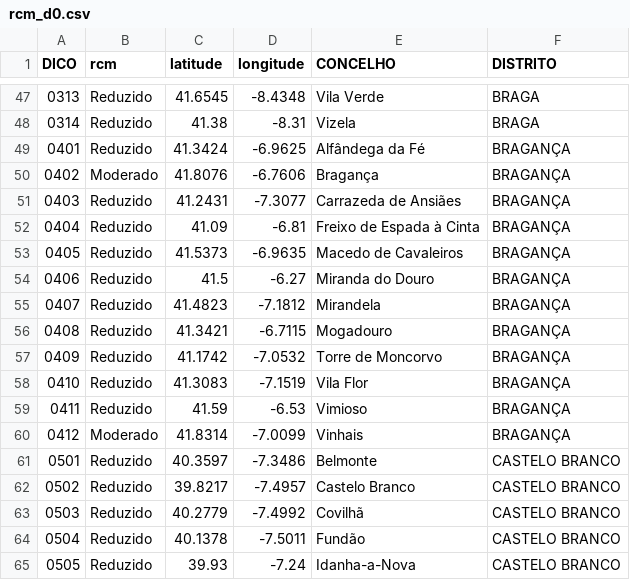
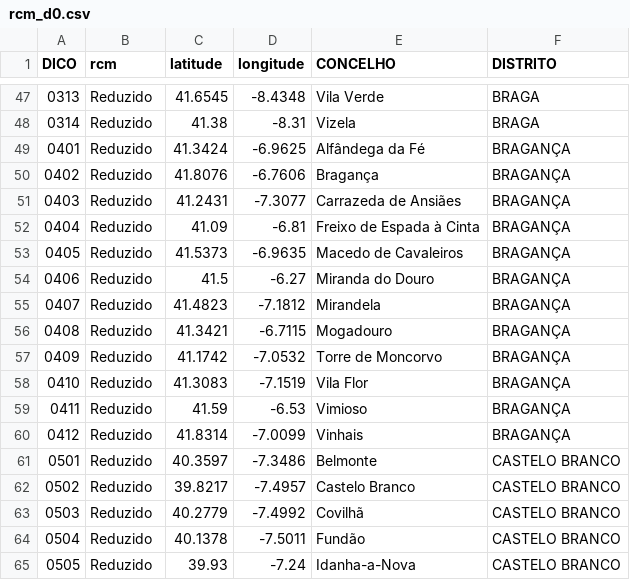
Before and after one commit to CatiaBarros/rcm-scheduler, a CSV file: rcm_d0.csv, drawn as a sheet; only a part is shown, gaps mark what is left out.

```diff
--- a/rcm_d0.csv
+++ b/rcm_d0.csv
@@ -49,3 +49,3 @@ DICO,rcm,latitude,longitude,CONCELHO,DISTRITO
 0401,Reduzido,41.3424,-6.9625,Alfândega da Fé,BRAGANÇA
-0402,Moderado,41.8076,-6.7606,Bragança,BRAGANÇA
+0402,Reduzido,41.8076,-6.7606,Bragança,BRAGANÇA
 0403,Reduzido,41.2431,-7.3077,Carrazeda de Ansiães,BRAGANÇA
@@ -59,3 +59,3 @@ DICO,rcm,latitude,longitude,CONCELHO,DISTRITO
 0411,Reduzido,41.59,-6.53,Vimioso,BRAGANÇA
-0412,Moderado,41.8314,-7.0099,Vinhais,BRAGANÇA
+0412,Reduzido,41.8314,-7.0099,Vinhais,BRAGANÇA
 0501,Reduzido,40.3597,-7.3486,Belmonte,CASTELO BRANCO
```
Also changed, not shown: 1 other file.
